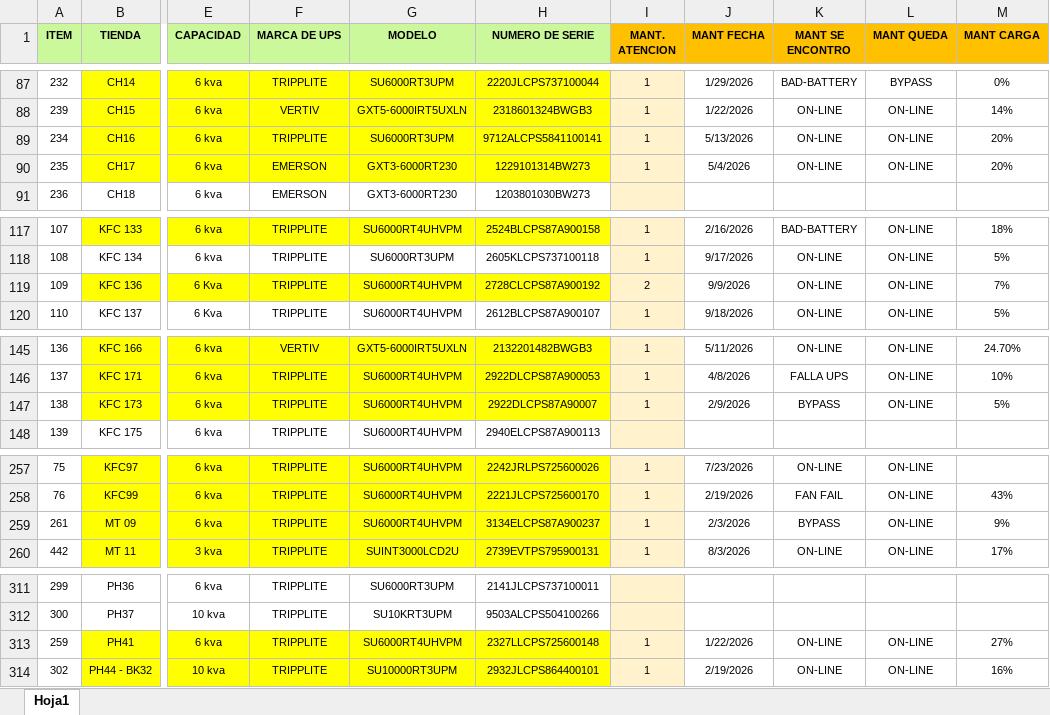
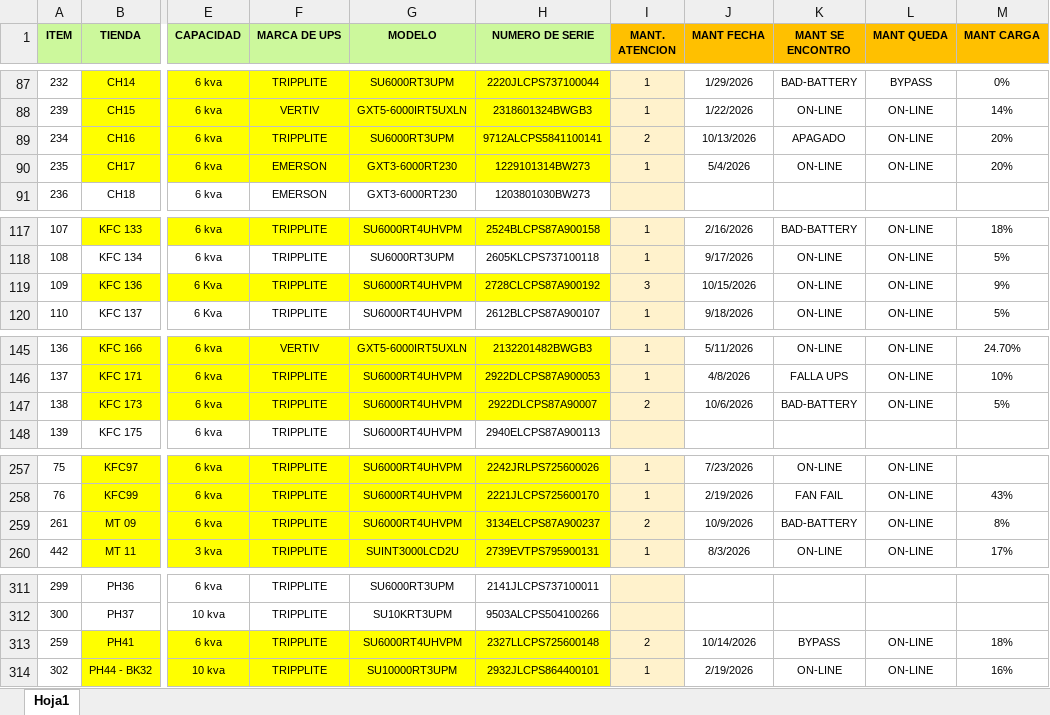
Before and after one commit to edgarcusihuaman1-gif/CONTROL_ACTIVOS_UPS, an Excel workbook: Mantenimiento_UPS_2026.xlsx, sheet Hoja1, drawn as a sheet; only a part is shown, gaps mark what is left out; values as stored, in another font and other column widths than the file's, no borders; the diff covers the shown part only; the diff names each change by its address in the sheet, - before the commit and + after, or states it on an @@ line.

```diff
--- a/Mantenimiento_UPS_2026.xlsx (sheet Hoja1)
+++ b/Mantenimiento_UPS_2026.xlsx (sheet Hoja1)
-I89 (MANT. ATENCION): 1
+I89 (MANT. ATENCION): 2
-J89 (MANT FECHA): 5/13/2026
+J89 (MANT FECHA): 10/13/2026
-K89 (MANT SE ENCONTRO): ON-LINE
+K89 (MANT SE ENCONTRO): APAGADO
-I119 (MANT. ATENCION): 2
+I119 (MANT. ATENCION): 3
-J119 (MANT FECHA): 9/9/2026
+J119 (MANT FECHA): 10/15/2026
-M119 (MANT CARGA): 7%
+M119 (MANT CARGA): 9%
-I147 (MANT. ATENCION): 1
+I147 (MANT. ATENCION): 2
-J147 (MANT FECHA): 2/9/2026
+J147 (MANT FECHA): 10/6/2026
-K147 (MANT SE ENCONTRO): BYPASS
+K147 (MANT SE ENCONTRO): BAD-BATTERY
-I259 (MANT. ATENCION): 1
+I259 (MANT. ATENCION): 2
-J259 (MANT FECHA): 2/3/2026
+J259 (MANT FECHA): 10/9/2026
-K259 (MANT SE ENCONTRO): BYPASS
+K259 (MANT SE ENCONTRO): BAD-BATTERY
-M259 (MANT CARGA): 9%
+M259 (MANT CARGA): 8%
-I313 (MANT. ATENCION): 1
+I313 (MANT. ATENCION): 2
-J313 (MANT FECHA): 1/22/2026
+J313 (MANT FECHA): 10/14/2026
-K313 (MANT SE ENCONTRO): ON-LINE
+K313 (MANT SE ENCONTRO): BYPASS
-M313 (MANT CARGA): 27%
+M313 (MANT CARGA): 18%
```
Also changed, not shown: 67 edited cells elsewhere in this sheet, Cambios_Baterias_UPS_2026.xlsx.
